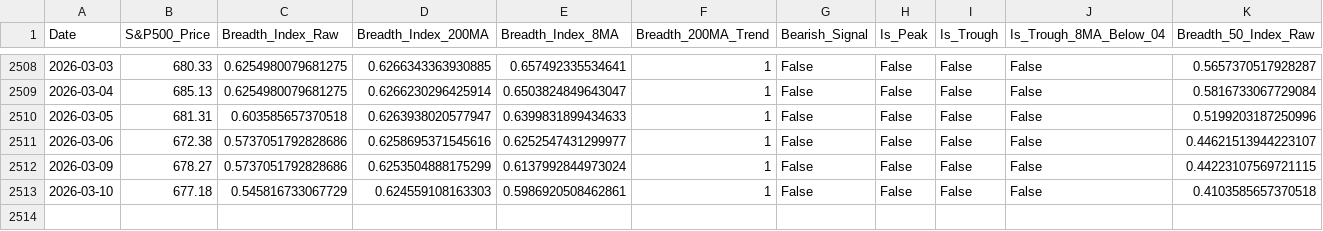
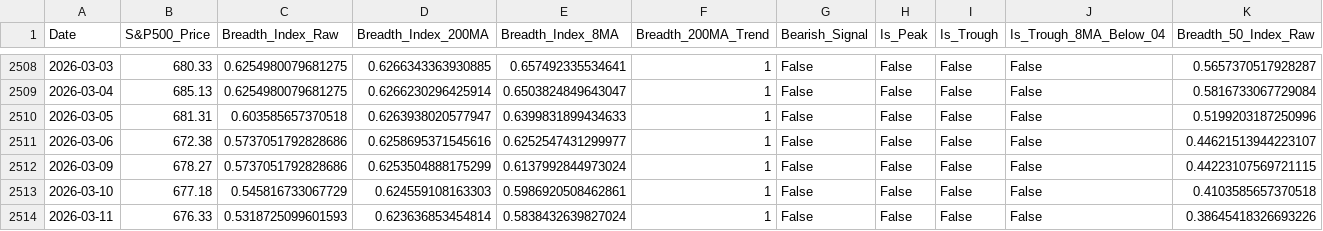
Before and after one commit to YONGJINSONG/market, a CSV file: data/breadth/market_breadth_data.csv, drawn as a sheet; only a part is shown, gaps mark what is left out; rows hold the shown columns only; the diff names each change by its address in the sheet, - before the commit and + after, or states it on an @@ line.

```diff
--- a/data/breadth/market_breadth_data.csv
+++ b/data/breadth/market_breadth_data.csv
+row 2514: 2026-03-11 | 676.33 | 0.5318725099601593 | 0.623636853454814 | 0.5838432639827024 | 1 | False | False | False | False | 0.38645418326693226
```
Also changed, not shown: data/breadth/market_breadth_summary.csv, 6 other files.
